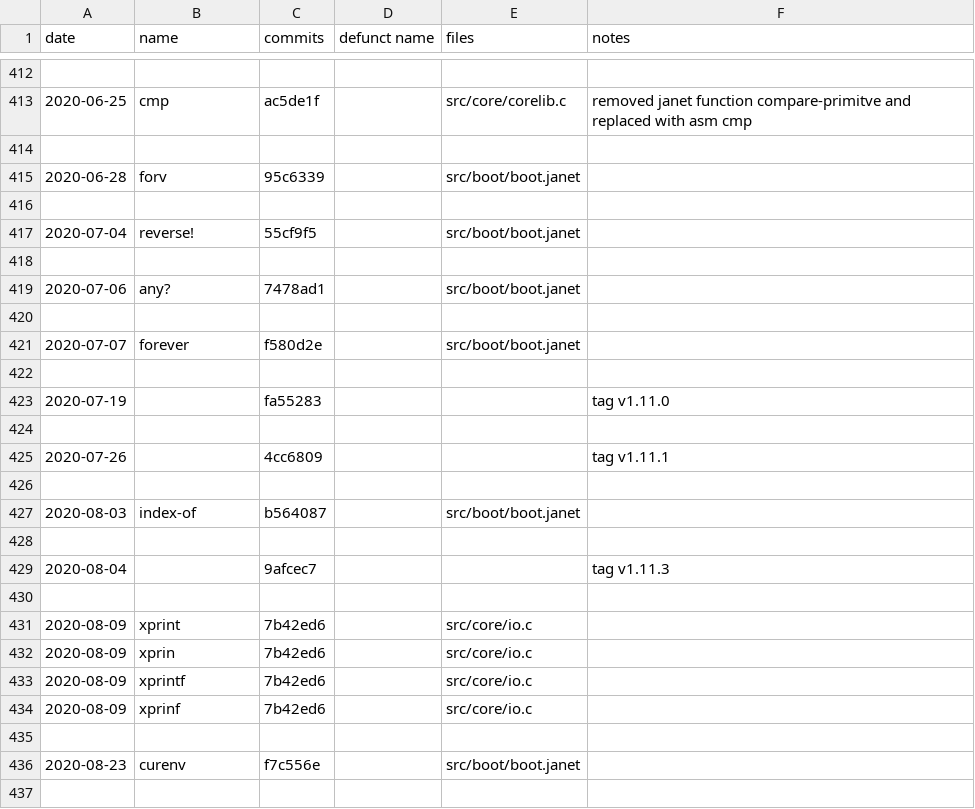
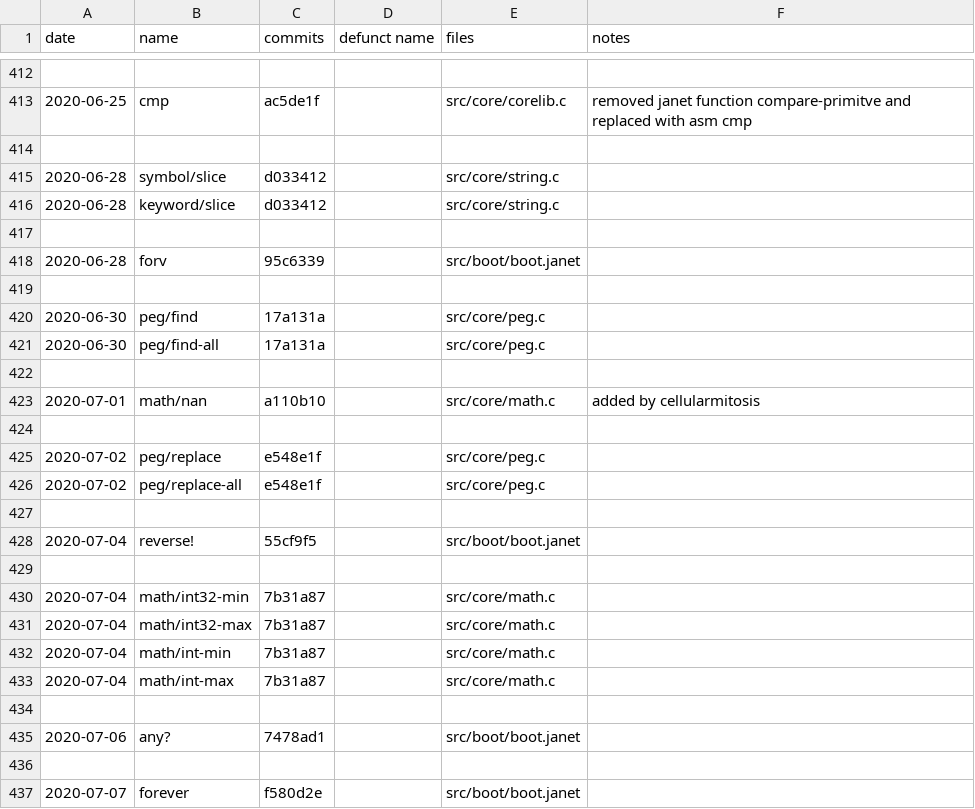
Before and after one commit to sogaiu/janet-examples, a TSV file: doc/history.tsv, drawn as a sheet; only a part is shown, gaps mark what is left out; the shorter side is filled out with more unchanged rows.

Commit message:
Add more 1.11.0 info

```diff
--- a/doc/history.tsv
+++ b/doc/history.tsv
@@ -414,5 +414,21 @@ date	name	commits	defunct name	files	notes
 					
+2020-06-28	symbol/slice	d033412		src/core/string.c	
+2020-06-28	keyword/slice	d033412		src/core/string.c	
+					
 2020-06-28	forv	95c6339		src/boot/boot.janet	
 					
+2020-06-30	peg/find	17a131a		src/core/peg.c	
+2020-06-30	peg/find-all	17a131a		src/core/peg.c	
+					
+2020-07-01	math/nan	a110b10		src/core/math.c	added by cellularmitosis
+					
+2020-07-02	peg/replace	e548e1f		src/core/peg.c	
+2020-07-02	peg/replace-all	e548e1f		src/core/peg.c	
+					
 2020-07-04	reverse!	55cf9f5		src/boot/boot.janet	
+					
+2020-07-04	math/int32-min	7b31a87		src/core/math.c	
+2020-07-04	math/int32-max	7b31a87		src/core/math.c	
+2020-07-04	math/int-min	7b31a87		src/core/math.c	
+2020-07-04	math/int-max	7b31a87		src/core/math.c	
 					
```
